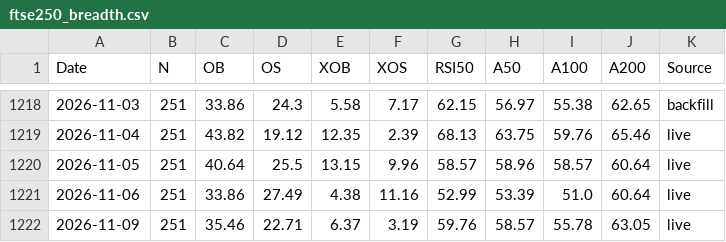
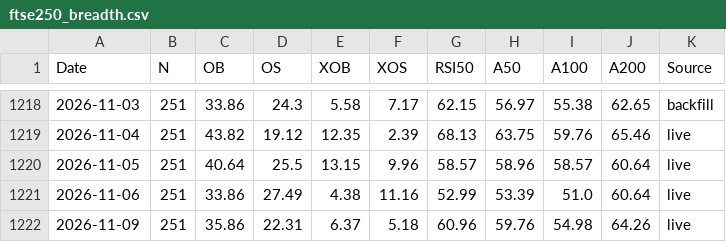
Before and after one commit to Markmark5/Database, a CSV file: data/breadth/ftse250_breadth.csv, drawn as a sheet; only a part is shown, gaps mark what is left out.

```diff
--- a/data/breadth/ftse250_breadth.csv
+++ b/data/breadth/ftse250_breadth.csv
@@ -1221,2 +1221,2 @@ Date,N,OB,OS,XOB,XOS,RSI50,A50,A100,A200,Source
 2026-11-06,251,33.86,27.49,4.38,11.16,52.99,53.39,51.0,60.64,live
-2026-11-09,251,35.46,22.71,6.37,3.19,59.76,58.57,55.78,63.05,live
+2026-11-09,251,35.86,22.31,6.37,5.18,60.96,59.76,54.98,64.26,live
```
Also changed, not shown: data/breadth/ftse250_latest.csv, data/breadth/smallcap_breadth.csv, 1 other file.
